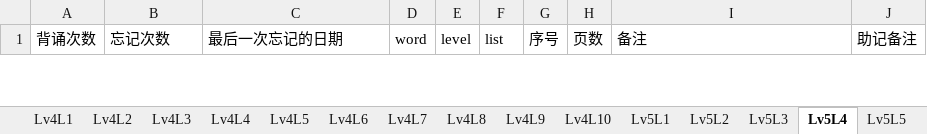
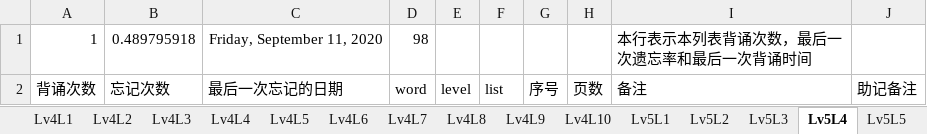
Before and after one commit to allen8807/vocabulary, an Excel workbook: ybt/toefl_ybt_word_list.xlsm, sheet Lv5L4, drawn as a sheet; only a part is shown; values as stored, in another font and other column widths than the file's, no borders; table styles not drawn; the diff covers the shown part only; the diff names each change by its address in the sheet, - before the commit and + after, or states it on an @@ line.

```diff
--- a/ybt/toefl_ybt_word_list.xlsm (sheet Lv5L4)
+++ b/ybt/toefl_ybt_word_list.xlsm (sheet Lv5L4)
+row 1: 1 | 0.489795918 | Friday, September 11, 2020 | 98 |  |  |  |  | 本行表示本列表背诵次数，最后一次遗忘率和最后一次背诵时间
```
Also changed, not shown: other rows of this sheet, sheet Lv4L10, sheet Lv5L3, sheet Lv5L2, sheet Lv4L6, sheet Lv4L3, sheet Lv5L1, 33 more sheets.
